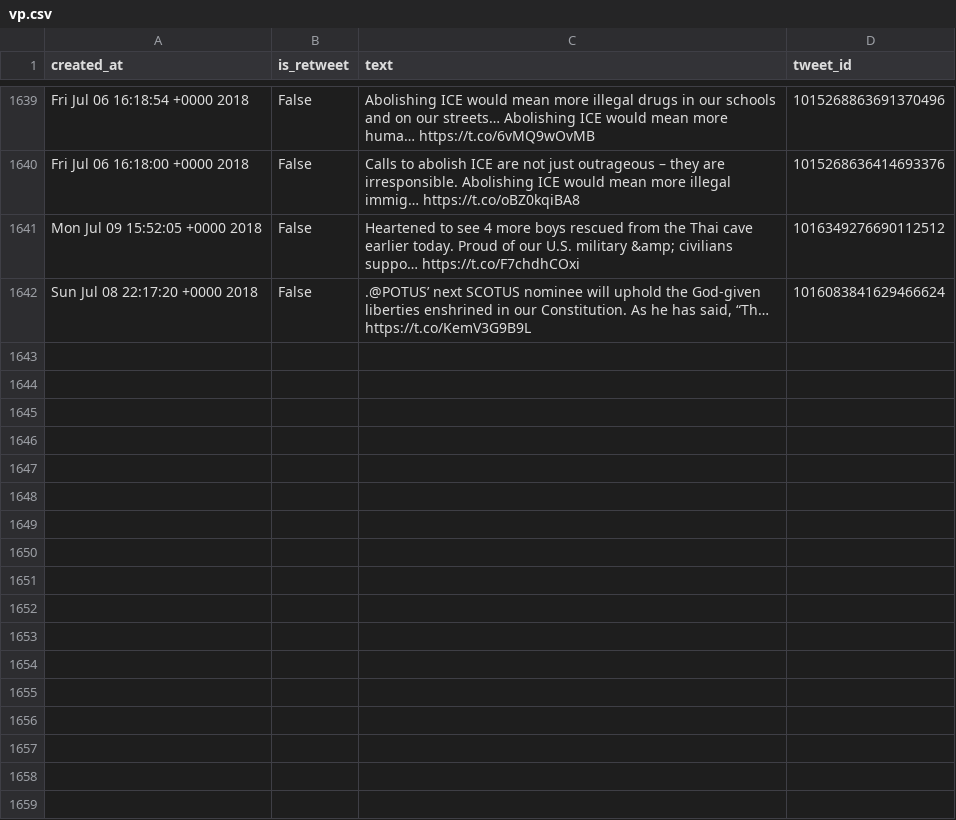
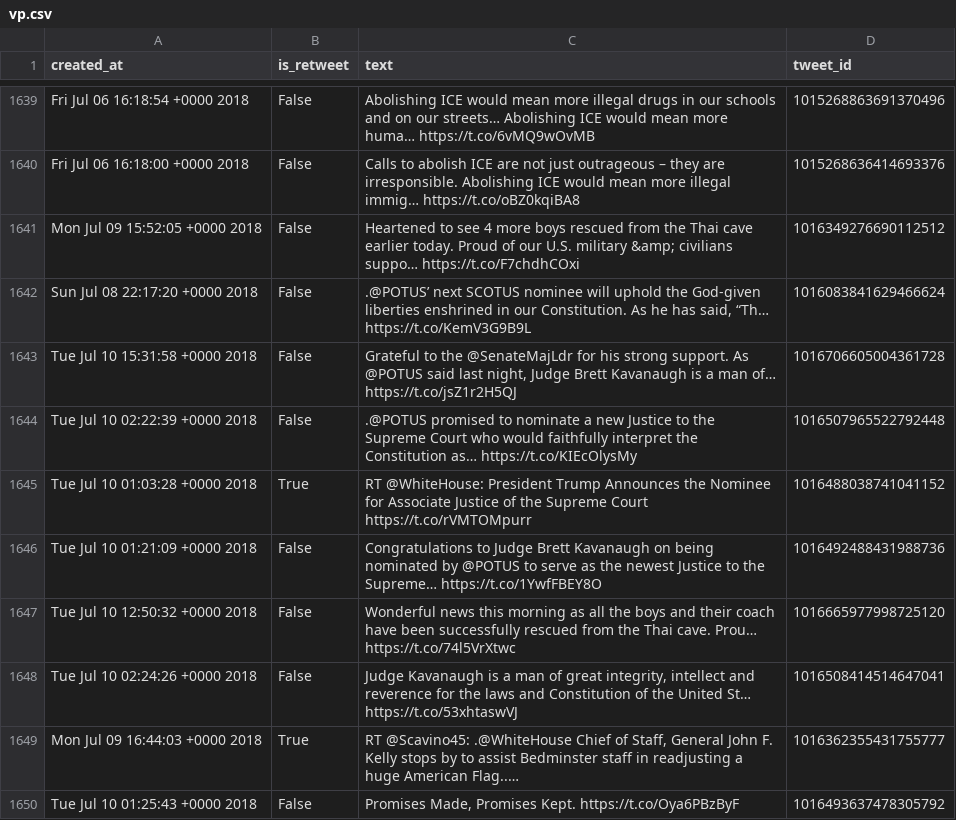
Before and after one commit to cpenalobel/sportsdata, a CSV file: twets/vp.csv, drawn as a sheet; only a part is shown, gaps mark what is left out; the diff names each change by its address in the sheet, - before the commit and + after, or states it on an @@ line.

```diff
--- a/twets/vp.csv
+++ b/twets/vp.csv
+row 1643: Tue Jul 10 15:31:58 +0000 2018 | False | Grateful to the @SenateMajLdr for his strong support. As @POTUS said last night, Judge Brett Kavanaugh is a man of… https://t.co/jsZ1r2H5QJ | 1016706605004361728
+row 1644: Tue Jul 10 02:22:39 +0000 2018 | False | .@POTUS promised to nominate a new Justice to the Supreme Court who would faithfully interpret the Constitution as… https://t.co/KIEcOlysMy | 1016507965522792448
+row 1645: Tue Jul 10 01:03:28 +0000 2018 | True | RT @WhiteHouse: President Trump Announces the Nominee for Associate Justice of the Supreme Court https://t.co/rVMTOMpurr | 1016488038741041152
+row 1646: Tue Jul 10 01:21:09 +0000 2018 | False | Congratulations to Judge Brett Kavanaugh on being nominated by @POTUS to serve as the newest Justice to the Supreme… https://t.co/1YwfFBEY8O | 1016492488431988736
+row 1647: Tue Jul 10 12:50:32 +0000 2018 | False | Wonderful news this morning as all the boys and their coach have been successfully rescued from the Thai cave. Prou… https://t.co/74l5VrXtwc | 1016665977998725120
+row 1648: Tue Jul 10 02:24:26 +0000 2018 | False | Judge Kavanaugh is a man of great integrity, intellect and reverence for the laws and Constitution of the United St… https://t.co/53xhtaswVJ | 1016508414514647041
+row 1649: Mon Jul 09 16:44:03 +0000 2018 | True | RT @Scavino45: .@WhiteHouse Chief of Staff, General John F. Kelly stops by to assist Bedminster staff in readjusting a huge American Flag..… | 1016362355431755777
+row 1650: Tue Jul 10 01:25:43 +0000 2018 | False | Promises Made, Promises Kept. https://t.co/Oya6PBzByF | 1016493637478305792
```
Also changed, not shown: twets/potus.csv, twets/realdonaldtrump.csv, 1 other file.
